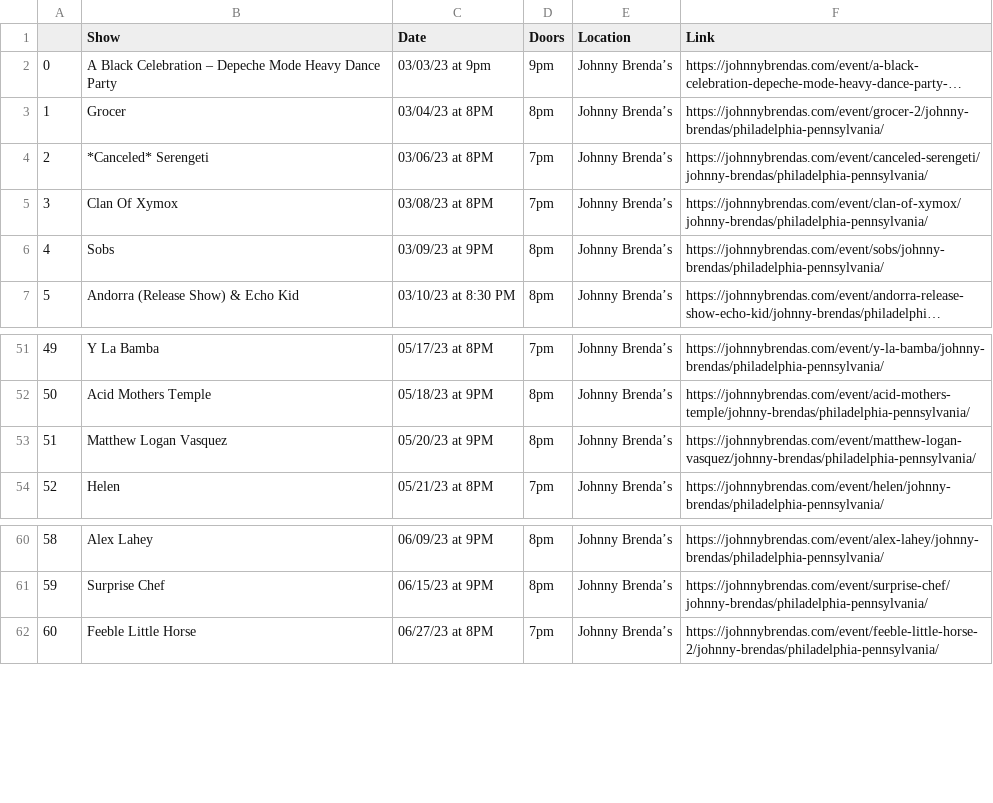
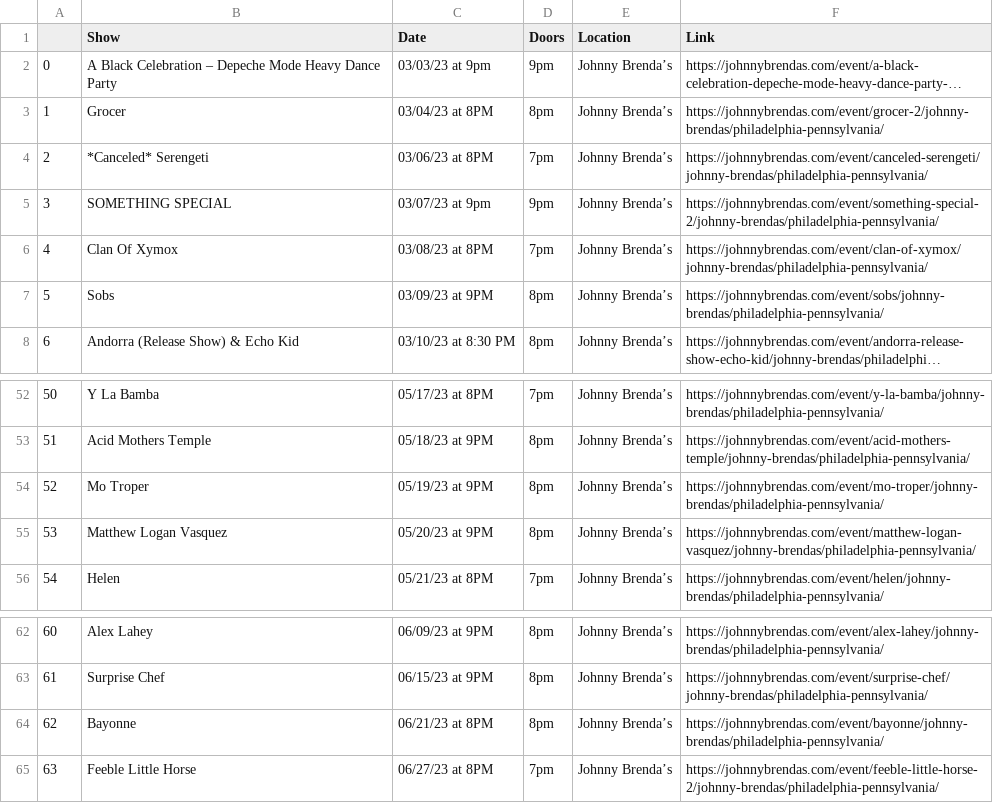
Before and after one commit to amandakreider/Concert-Calendars, a CSV file: csv/jbs_events.csv, drawn as a sheet; only a part is shown, gaps mark what is left out; long unchanged cells end in …; addresses are those after the commit; the diff names each change by its address in the sheet, - before the commit and + after, or states it on an @@ line.

Commit message:
Update Johnny Brenda's calendar

```diff
--- a/csv/jbs_events.csv
+++ b/csv/jbs_events.csv
+row 5: 3 | SOMETHING SPECIAL | 03/07/23 at 9pm | 9pm | Johnny Brenda’s | https://johnnybrendas.com/event/something-special-2/johnny-brendas/philadelphia-pennsylvania/
@@ column A renumbered from row 6 down @@
+row 54: 52 | Mo Troper | 05/19/23 at 9PM | 8pm | Johnny Brenda’s | https://johnnybrendas.com/event/mo-troper/johnny-brendas/philadelphia-pennsylvania/
+row 64: 62 | Bayonne | 06/21/23 at 8PM | 8pm | Johnny Brenda’s | https://johnnybrendas.com/event/bayonne/johnny-brendas/philadelphia-pennsylvania/
```
Also changed, not shown: 1 other file.
